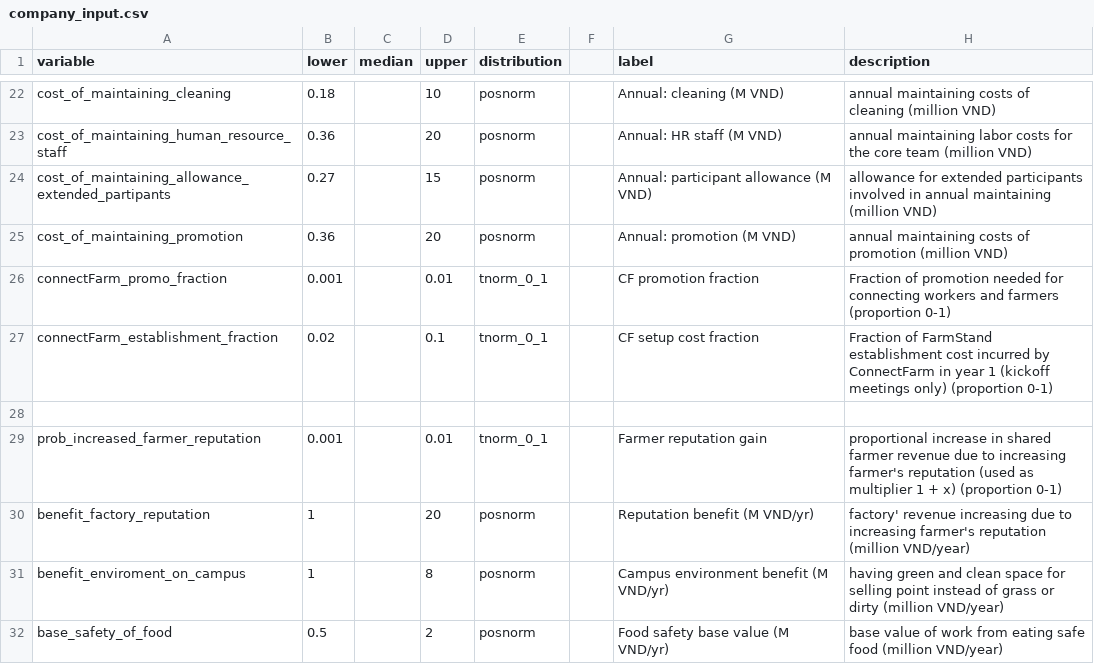
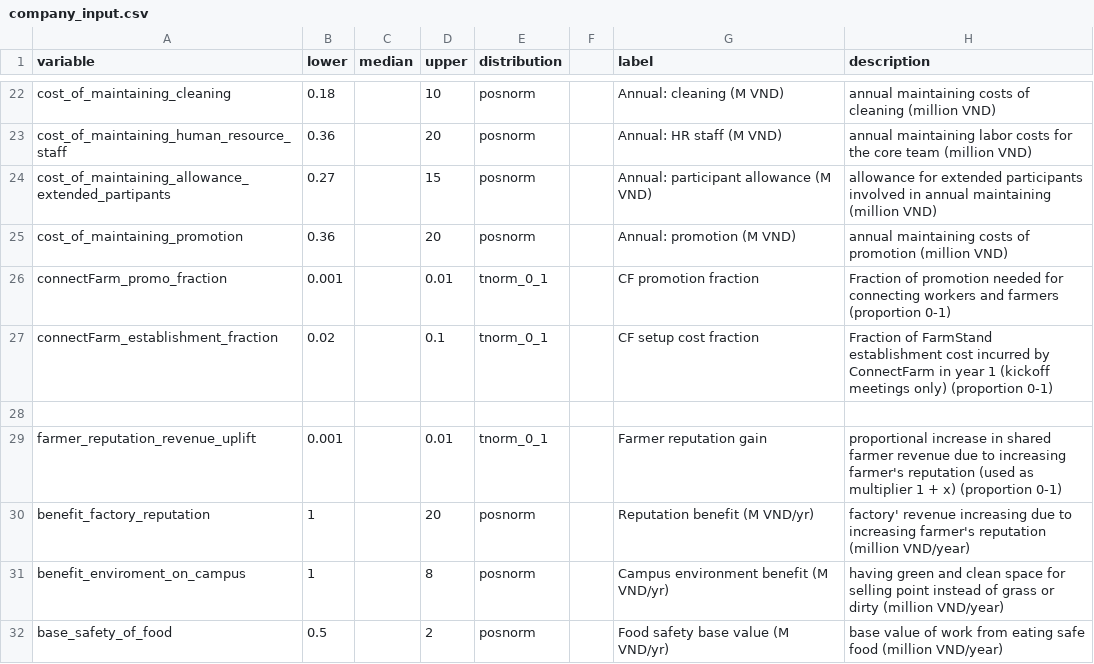
Before and after one commit to sau140288/nifam_favri_companies, a CSV file: data/company_input.csv, drawn as a sheet; only a part is shown, gaps mark what is left out.

Commit message:
Rename prob_increased_farmer_reputation to farmer_reputation_revenue_uplift; remove stale results CSV

```diff
--- a/data/company_input.csv
+++ b/data/company_input.csv
@@ -28,3 +28,3 @@ connectFarm_establishment_fraction,0.02,,0.1,tnorm_0_1,,CF setup cost fraction,F
 ,,,,,,,
-prob_increased_farmer_reputation,0.001,,0.01,tnorm_0_1,,Farmer reputation gain,proportional increase in shared farmer revenue due to increasing farmer's reputation (used as multiplier 1 + x) (proportion 0-1)
+farmer_reputation_revenue_uplift,0.001,,0.01,tnorm_0_1,,Farmer reputation gain,proportional increase in shared farmer revenue due to increasing farmer's reputation (used as multiplier 1 + x) (proportion 0-1)
 benefit_factory_reputation,1,,20,posnorm,,Reputation benefit (M VND/yr),factory' revenue increasing due to increasing farmer's reputation (million VND/year)
```
Also changed, not shown: 5 other files.
